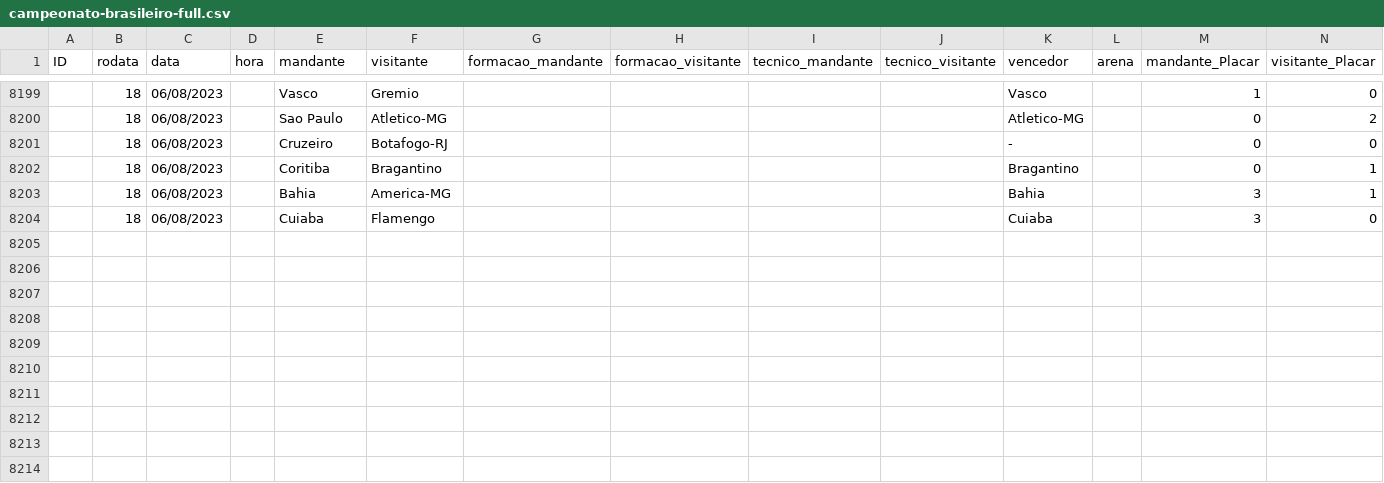
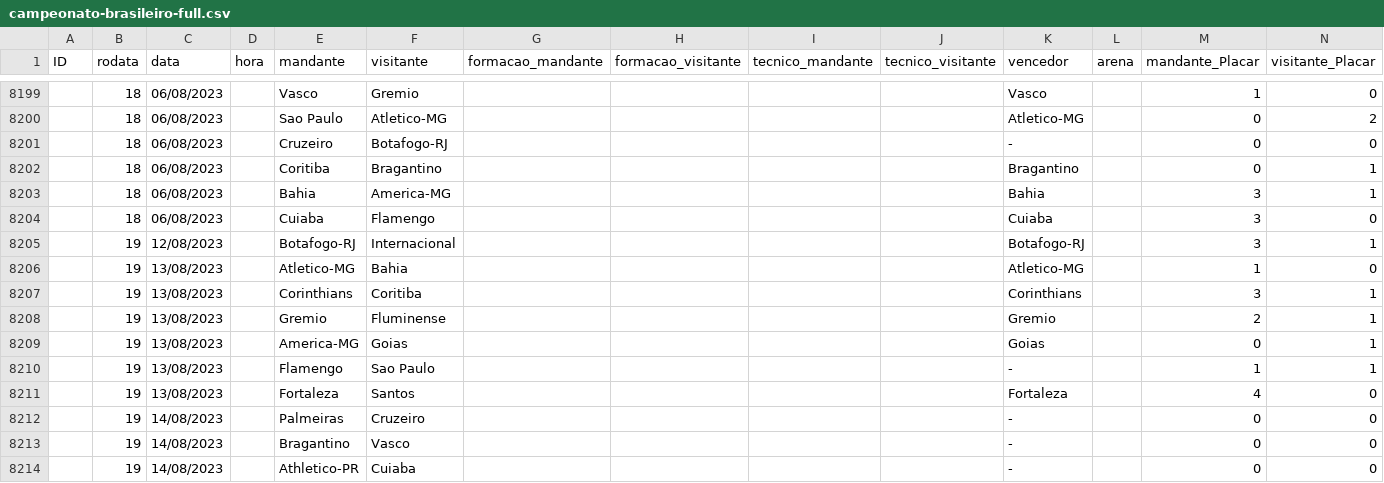
Before and after one commit to tcortes55/Brasileirao_Dataset, a CSV file: campeonato-brasileiro-full.csv, drawn as a sheet; only a part is shown, gaps mark what is left out; rows hold the shown columns only; the diff names each change by its address in the sheet, - before the commit and + after, or states it on an @@ line.

Commit message:
Resultados parciais da 19a rodada

```diff
--- a/campeonato-brasileiro-full.csv
+++ b/campeonato-brasileiro-full.csv
+row 8205:  | 19 | 12/08/2023 |  | Botafogo-RJ | Internacional |  |  |  |  | Botafogo-RJ |  | 3 | 1
+row 8206:  | 19 | 13/08/2023 |  | Atletico-MG | Bahia |  |  |  |  | Atletico-MG |  | 1 | 0
+row 8207:  | 19 | 13/08/2023 |  | Corinthians | Coritiba |  |  |  |  | Corinthians |  | 3 | 1
+row 8208:  | 19 | 13/08/2023 |  | Gremio | Fluminense |  |  |  |  | Gremio |  | 2 | 1
+row 8209:  | 19 | 13/08/2023 |  | America-MG | Goias |  |  |  |  | Goias |  | 0 | 1
+row 8210:  | 19 | 13/08/2023 |  | Flamengo | Sao Paulo |  |  |  |  | - |  | 1 | 1
+row 8211:  | 19 | 13/08/2023 |  | Fortaleza | Santos |  |  |  |  | Fortaleza |  | 4 | 0
+row 8212:  | 19 | 14/08/2023 |  | Palmeiras | Cruzeiro |  |  |  |  | - |  | 0 | 0
+row 8213:  | 19 | 14/08/2023 |  | Bragantino | Vasco |  |  |  |  | - |  | 0 | 0
+row 8214:  | 19 | 14/08/2023 |  | Athletico-PR | Cuiaba |  |  |  |  | - |  | 0 | 0
```
